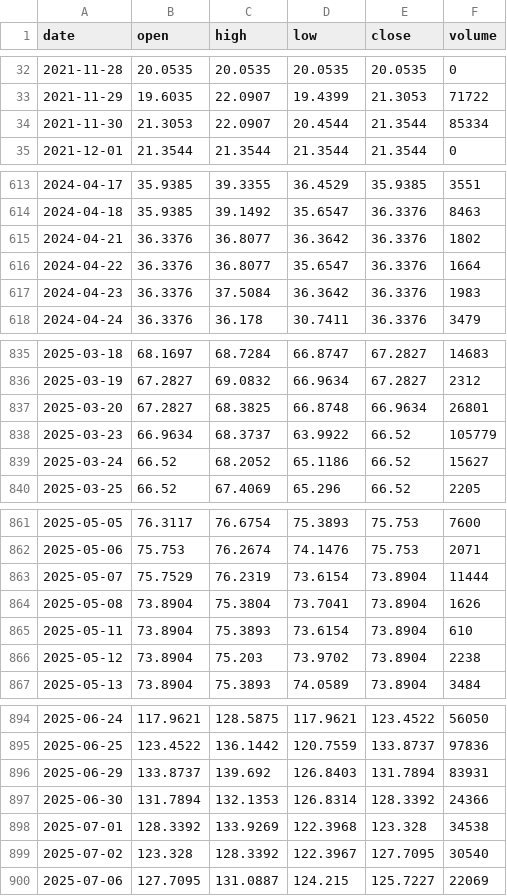
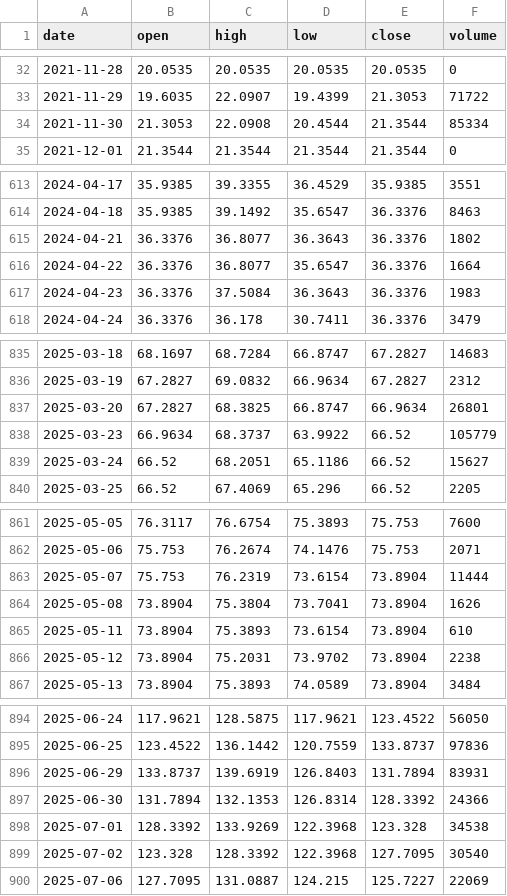
Before and after one commit to MedhatCoding/Egx-ai-analysis-, a CSV file: data/prices/MBSC.csv, drawn as a sheet; only a part is shown, gaps mark what is left out; the diff covers the shown part only.

```diff
--- a/data/prices/MBSC.csv
+++ b/data/prices/MBSC.csv
@@ -33,3 +33,3 @@ date,open,high,low,close,volume
 2021-11-29,19.6035,22.0907,19.4399,21.3053,71722
-2021-11-30,21.3053,22.0907,20.4544,21.3544,85334
+2021-11-30,21.3053,22.0908,20.4544,21.3544,85334
 2021-12-01,21.3544,21.3544,21.3544,21.3544,0
@@ -614,5 +614,5 @@ date,open,high,low,close,volume
 2024-04-18,35.9385,39.1492,35.6547,36.3376,8463
-2024-04-21,36.3376,36.8077,36.3642,36.3376,1802
+2024-04-21,36.3376,36.8077,36.3643,36.3376,1802
 2024-04-22,36.3376,36.8077,35.6547,36.3376,1664
-2024-04-23,36.3376,37.5084,36.3642,36.3376,1983
+2024-04-23,36.3376,37.5084,36.3643,36.3376,1983
 2024-04-24,36.3376,36.178,30.7411,36.3376,3479
@@ -836,5 +836,5 @@ date,open,high,low,close,volume
 2025-03-19,67.2827,69.0832,66.9634,67.2827,2312
-2025-03-20,67.2827,68.3825,66.8748,66.9634,26801
+2025-03-20,67.2827,68.3825,66.8747,66.9634,26801
 2025-03-23,66.9634,68.3737,63.9922,66.52,105779
-2025-03-24,66.52,68.2052,65.1186,66.52,15627
+2025-03-24,66.52,68.2051,65.1186,66.52,15627
 2025-03-25,66.52,67.4069,65.296,66.52,2205
@@ -862,6 +862,6 @@ date,open,high,low,close,volume
 2025-05-06,75.753,76.2674,74.1476,75.753,2071
-2025-05-07,75.7529,76.2319,73.6154,73.8904,11444
+2025-05-07,75.753,76.2319,73.6154,73.8904,11444
 2025-05-08,73.8904,75.3804,73.7041,73.8904,1626
 2025-05-11,73.8904,75.3893,73.6154,73.8904,610
-2025-05-12,73.8904,75.203,73.9702,73.8904,2238
+2025-05-12,73.8904,75.2031,73.9702,73.8904,2238
 2025-05-13,73.8904,75.3893,74.0589,73.8904,3484
@@ -895,6 +895,6 @@ date,open,high,low,close,volume
 2025-06-25,123.4522,136.1442,120.7559,133.8737,97836
-2025-06-29,133.8737,139.692,126.8403,131.7894,83931
+2025-06-29,133.8737,139.6919,126.8403,131.7894,83931
 2025-06-30,131.7894,132.1353,126.8314,128.3392,24366
 2025-07-01,128.3392,133.9269,122.3968,123.328,34538
-2025-07-02,123.328,128.3392,122.3967,127.7095,30540
+2025-07-02,123.328,128.3392,122.3968,127.7095,30540
 2025-07-06,127.7095,131.0887,124.215,125.7227,22069
```
Also changed, not shown: 49 edited cells elsewhere in this file, data/prices/AXPH.csv, data/prices/MFPC.csv, 37 other files.
